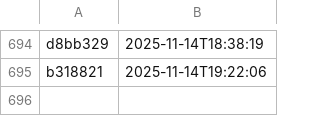
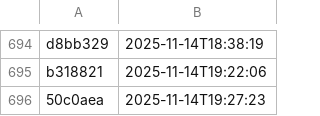
Before and after one commit to NHSDigital/eps-aws-dashboards, a CSV file: _data/dev_deployments.csv, drawn as a sheet; only a part is shown, gaps mark what is left out.

```diff
--- a/_data/dev_deployments.csv
+++ b/_data/dev_deployments.csv
@@ -695 +695,2 @@ d8bb329,2025-11-14T18:38:19
 b318821,2025-11-14T19:22:06
+50c0aea,2025-11-14T19:27:23
```
Also changed, not shown: 1 other file.
